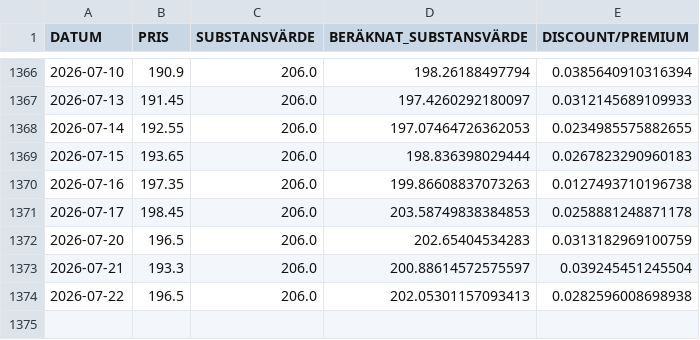
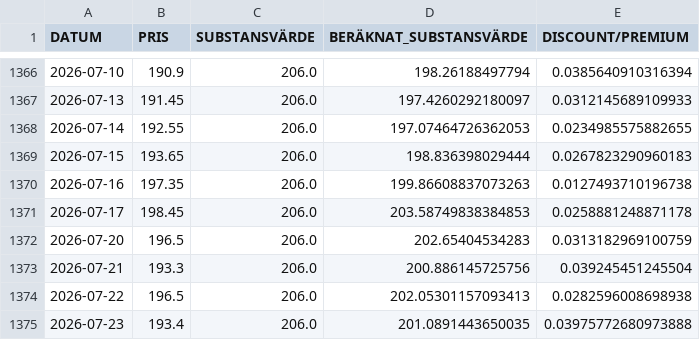
Before and after one commit to emni8523/omxs30, a CSV file: dataset/latour.csv, drawn as a sheet; only a part is shown, gaps mark what is left out.

```diff
--- a/dataset/latour.csv
+++ b/dataset/latour.csv
@@ -1372,3 +1372,4 @@ DATUM,PRIS,SUBSTANSVÄRDE,BERÄKNAT_SUBSTANSVÄRDE,DISCOUNT/PREMIUM
 2026-07-20,196.5,206.0,202.65404534283,0.0313182969100759
-2026-07-21,193.3,206.0,200.88614572575597,0.039245451245504
+2026-07-21,193.3,206.0,200.886145725756,0.039245451245504
 2026-07-22,196.5,206.0,202.05301157093413,0.0282596008698938
+2026-07-23,193.4,206.0,201.0891443650035,0.03975772680973888
```
Also changed, not shown: dataset/industri.csv, dataset/investor.csv.
